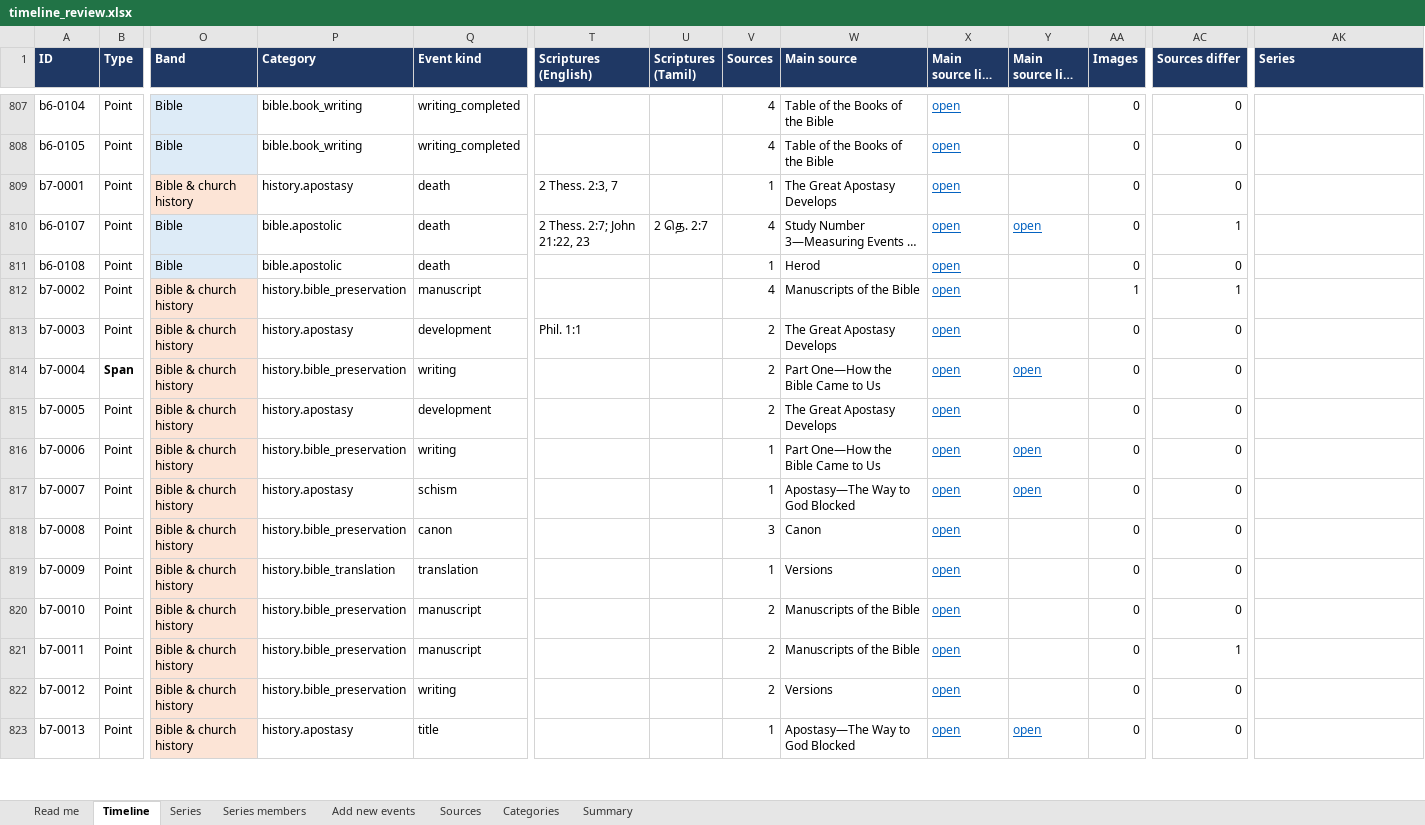
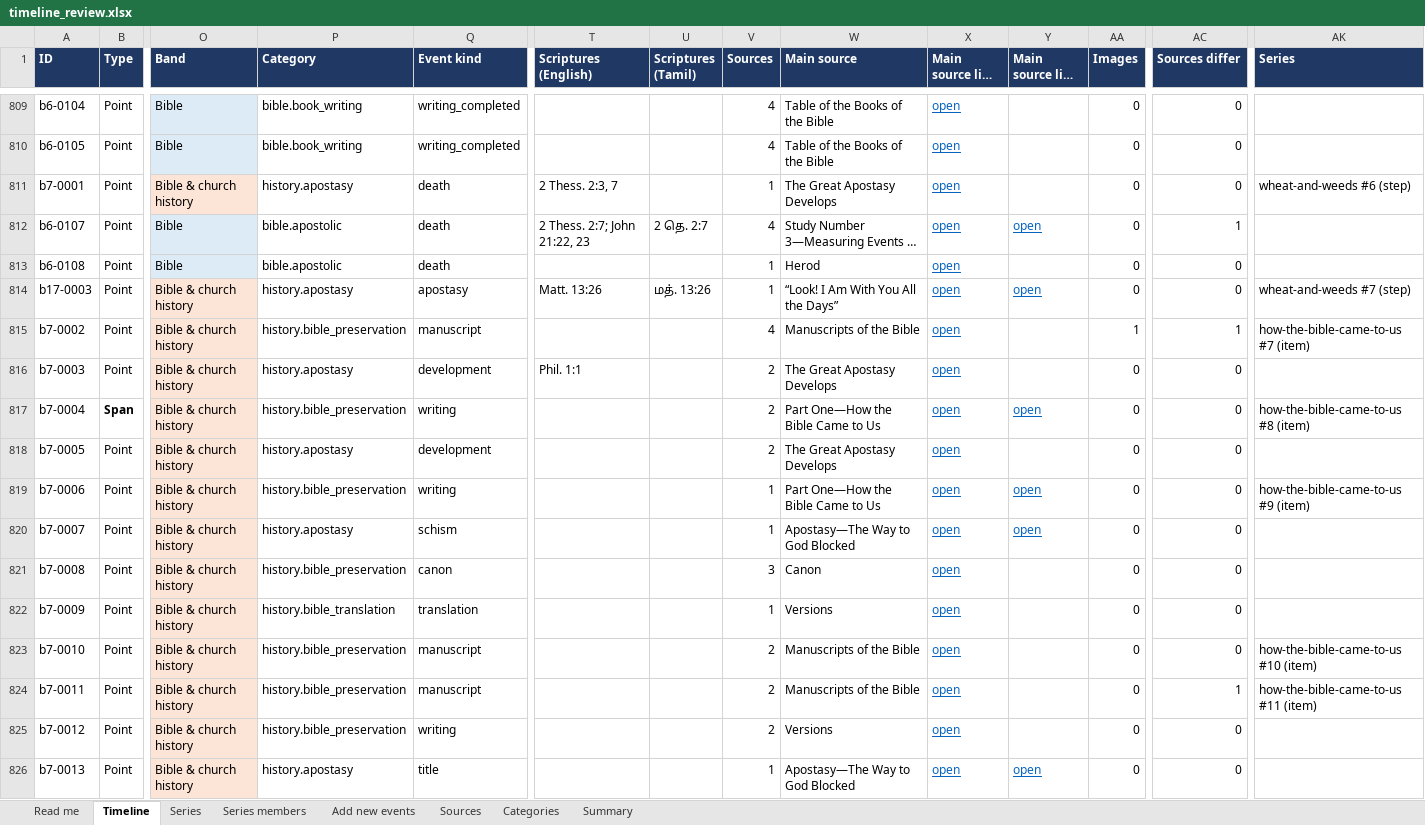
Before and after one commit to jeyantx/jw-timeline, an Excel workbook: exports/timeline_review.xlsx, sheet Timeline, drawn as a sheet; only a part is shown, gaps mark what is left out; long unchanged cells end in …; values as stored, in another font and other column widths than the file's, no borders; addresses are those after the commit; rows hold the shown columns only; the diff covers the shown part only; the diff names each change by its address in the sheet, - before the commit and + after, or states it on an @@ line.

```diff
--- a/exports/timeline_review.xlsx (sheet Timeline)
+++ b/exports/timeline_review.xlsx (sheet Timeline)
-AK811 (Series): (empty)
+AK811 (Series): wheat-and-weeds #6 (step)
+row 814: b17-0003 | Point | Bible & church history | history.apostasy | apostasy | Matt. 13:26 | மத். 13:26 | 1 | “Look! I Am With You All the Days” | open | open | 0 | 0 | wheat-and-weeds #7 (step)
-AK815 (Series): (empty)
+AK815 (Series): how-the-bible-came-to-us #7 (item)
-AK817 (Series): (empty)
+AK817 (Series): how-the-bible-came-to-us #8 (item)
-AK819 (Series): (empty)
+AK819 (Series): how-the-bible-came-to-us #9 (item)
-AK823 (Series): (empty)
+AK823 (Series): how-the-bible-came-to-us #10 (item)
-AK824 (Series): (empty)
+AK824 (Series): how-the-bible-came-to-us #11 (item)
```
Also changed, not shown: 10 added rows and 72 edited cells elsewhere in this sheet, sheet Series members, sheet Sources, sheet Series, sheet Read me, hidden cells, 12 other files.
